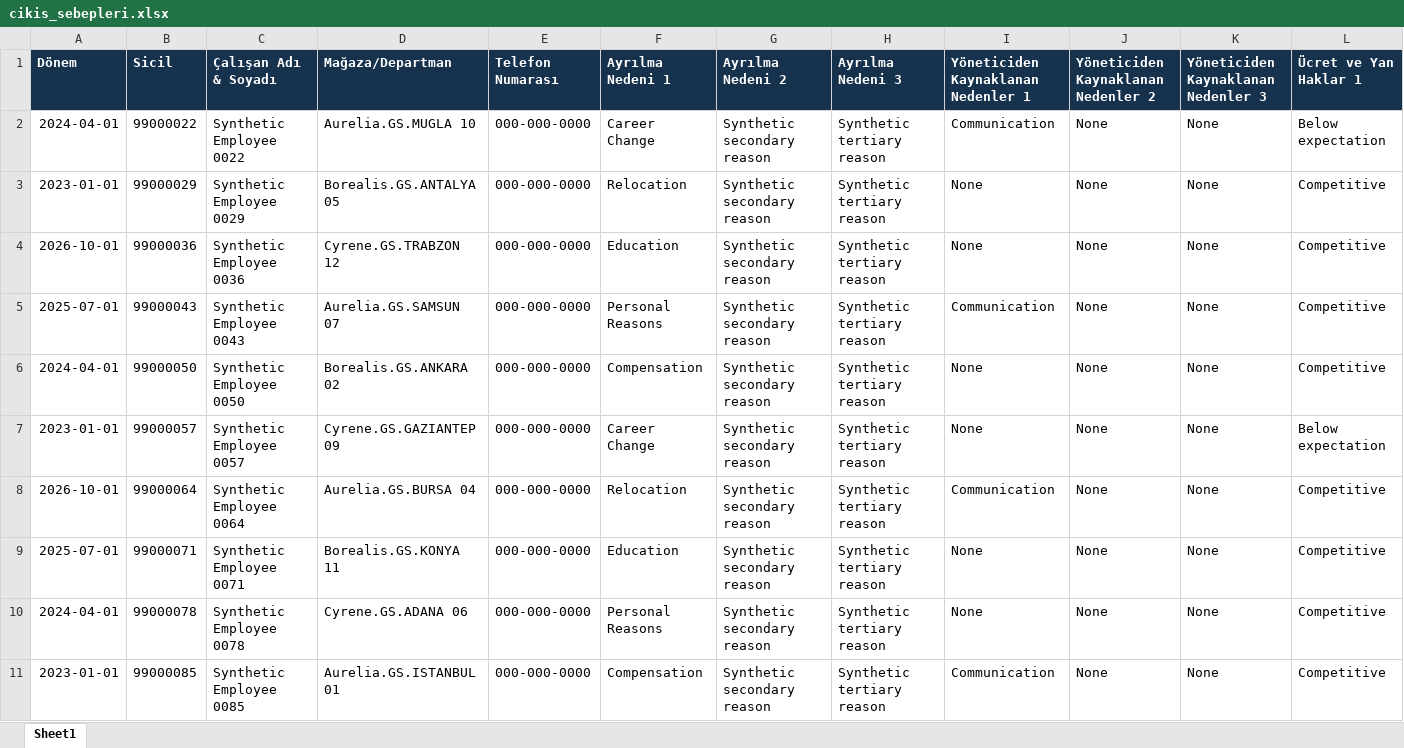
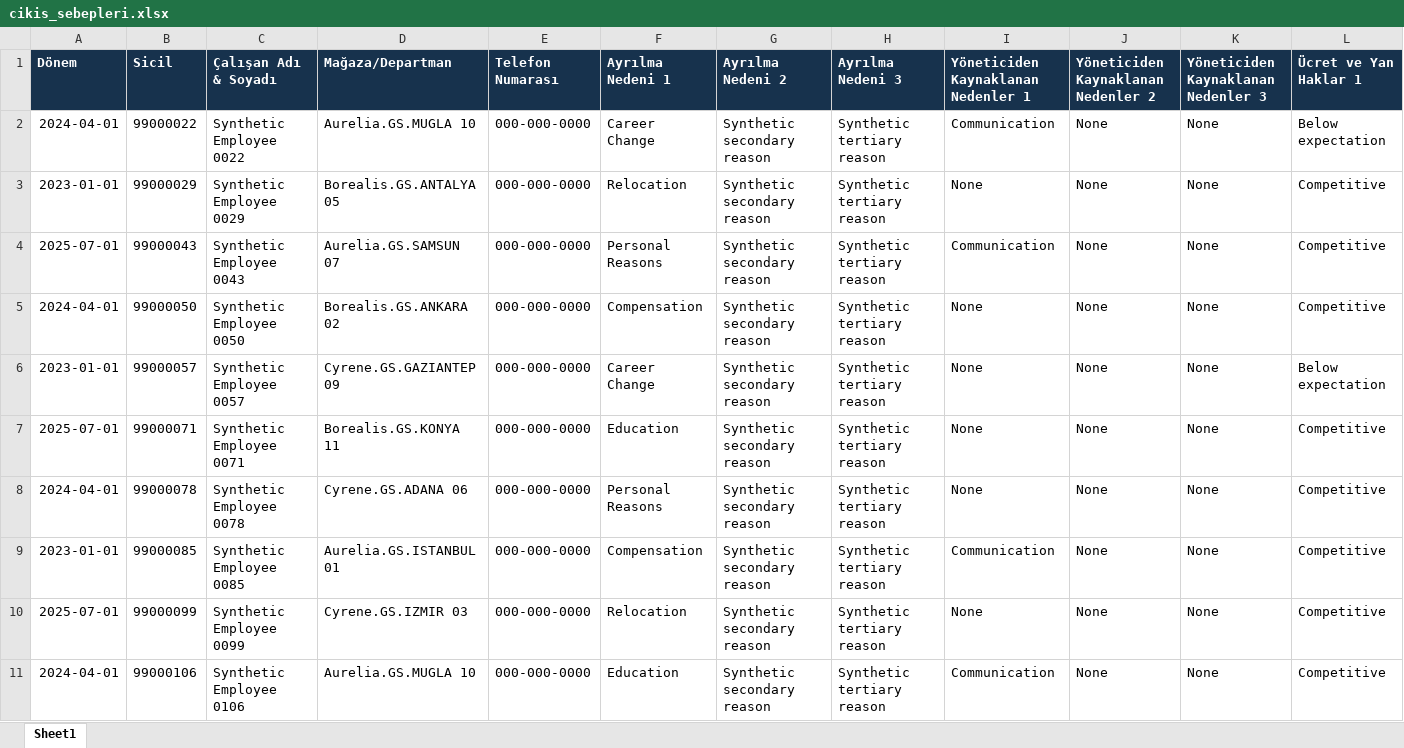
Before and after one commit to aizanoianalytics/aizanoi-analytics, an Excel workbook: analytics/dashboards/hr-analytics-full-set/production-pipeline/cikis_sebepleri.xlsx, sheet Sheet1, drawn as a sheet; only a part is shown; the shorter side is filled out with more unchanged rows; values as stored, in another font and other column widths than the file's, no borders; rows hold the shown columns only; the diff covers the shown part only; the diff names each change by its address in the sheet, - before the commit and + after, or states it on an @@ line.

```diff
--- a/analytics/dashboards/hr-analytics-full-set/production-pipeline/cikis_sebepleri.xlsx (sheet Sheet1)
+++ b/analytics/dashboards/hr-analytics-full-set/production-pipeline/cikis_sebepleri.xlsx (sheet Sheet1)
-row 4: 2026-10-01 | 99000036 | Synthetic Employee 0036 | Cyrene.GS.TRABZON 12 | 000-000-0000 | Education | Synthetic secondary reason | Synthetic tertiary reason | None | None | None | Competitive
-row 8: 2026-10-01 | 99000064 | Synthetic Employee 0064 | Aurelia.GS.BURSA 04 | 000-000-0000 | Relocation | Synthetic secondary reason | Synthetic tertiary reason | Communication | None | None | Competitive
```
Also changed, not shown: 2 removed rows elsewhere in this sheet, analytics/dashboards/hr-analytics-full-set/production-pipeline/Ayrilanlar_Listesi.xlsx, analytics/dashboards/hr-analytics-full-set/production-pipeline/cezalar.xlsx, 31 other files.
